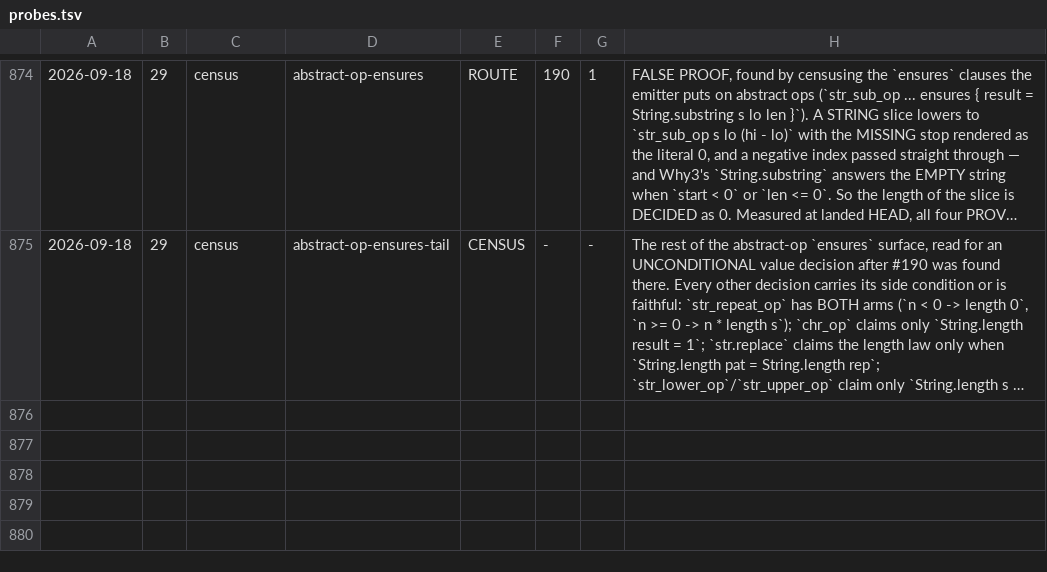
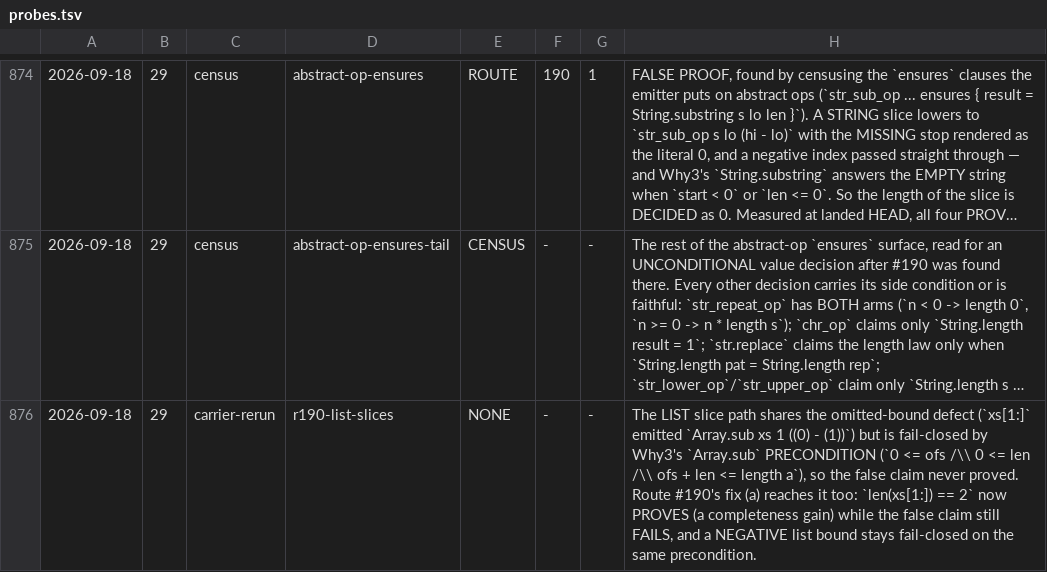
Before and after one commit to fderepas/pycsl, a TSV file: getting-better/open-routes/probes.tsv, drawn as a sheet; only a part is shown, gaps mark what is left out; long unchanged cells end in …; the diff names each change by its address in the sheet, - before the commit and + after, or states it on an @@ line.

```diff
--- a/getting-better/open-routes/probes.tsv
+++ b/getting-better/open-routes/probes.tsv
+row 876: 2026-09-18 | 29 | carrier-rerun | r190-list-slices | NONE | - | - | The LIST slice path shares the omitted-bound defect (`xs[1:]` emitted `Array.sub xs 1 ((0) - (1))`) but is fail-closed by Why3's `Array.sub` PRECONDITION (`0 <= ofs /\\ 0 <= len /\\ ofs + len <= length a`), so the false claim never proved. Route #190's fix (a) reaches it too: `len(xs[1:]) == 2` now PROVES (a completeness gain) while the false claim still FAILS, and a NEGATIVE list bound stays fail-closed on the same precondition.
```
